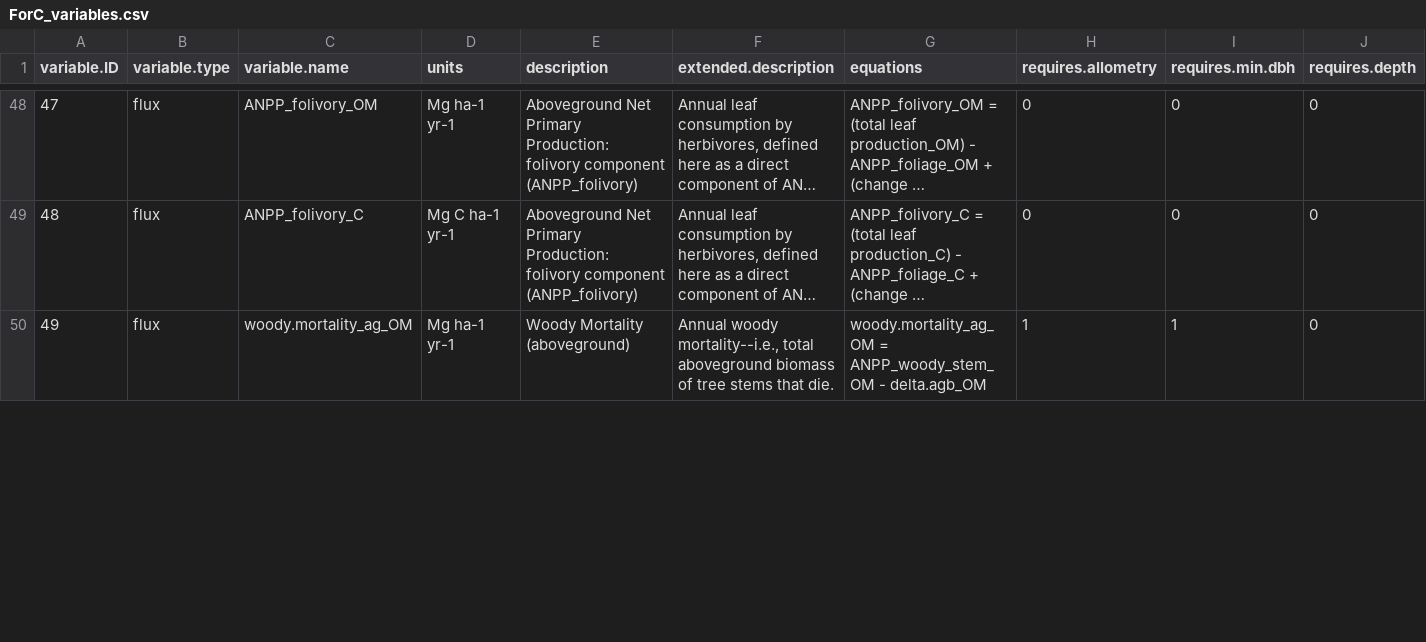
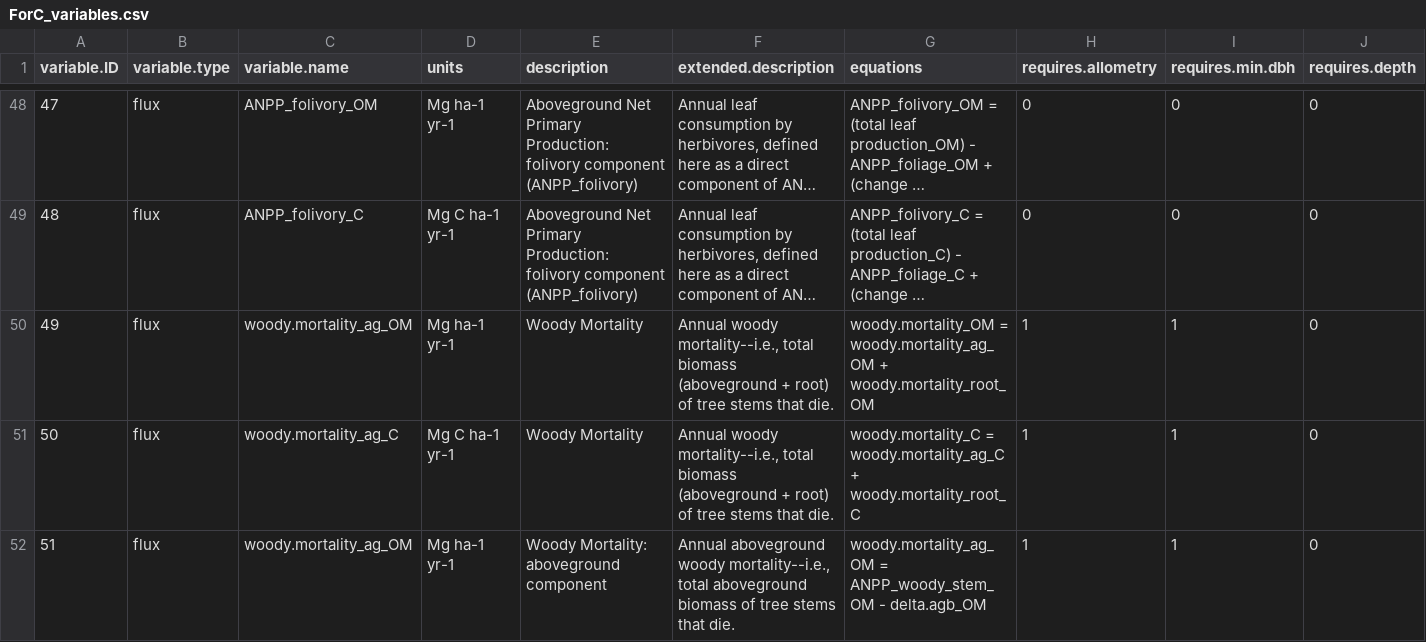
Before and after one commit to forc-db/ForC, a CSV file: data/ForC_variables.csv, drawn as a sheet; only a part is shown, gaps mark what is left out; long unchanged cells end in …; addresses are those after the commit; rows hold the shown columns only; the diff covers the shown part only; the diff names each change by its address in the sheet, - before the commit and + after, or states it on an @@ line.

Commit message:
add woody.mortality and woody.mortality_root variables

```diff
--- a/data/ForC_variables.csv
+++ b/data/ForC_variables.csv
+row 50: 49 | flux | woody.mortality_ag_OM | Mg ha-1 yr-1 | Woody Mortality | Annual woody mortality--i.e., total biomass (aboveground + root) of tree stems that die. | woody.mortality_OM = woody.mortality_ag_OM + woody.mortality_root_OM | 1 | 1 | 0
+row 51: 50 | flux | woody.mortality_ag_C | Mg C ha-1 yr-1 | Woody Mortality | Annual woody mortality--i.e., total biomass (aboveground + root) of tree stems that die. | woody.mortality_C = woody.mortality_ag_C + woody.mortality_root_C | 1 | 1 | 0
@@ column A (variable.ID) renumbered from row 52 down @@
-E52 (description): Woody Mortality (aboveground)
+E52 (description): Woody Mortality: aboveground component
-F52 (extended.description): Annual woody mortality--i.e.,…
+F52 (extended.description): Annual aboveground woody mortality--i.e.,…
```
Also changed, not shown: 2 added rows and 2 edited cells elsewhere in this file.
